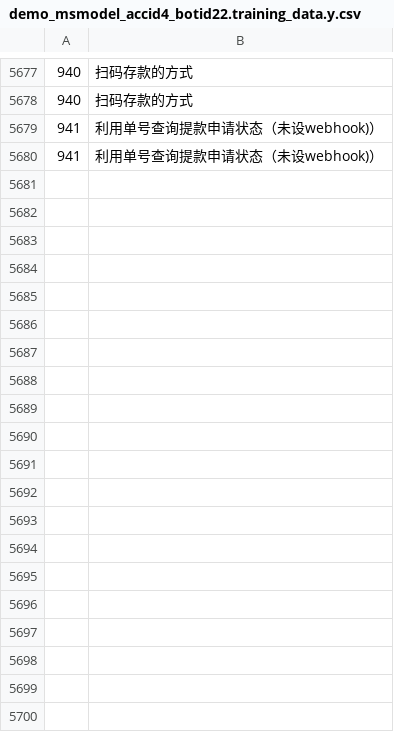
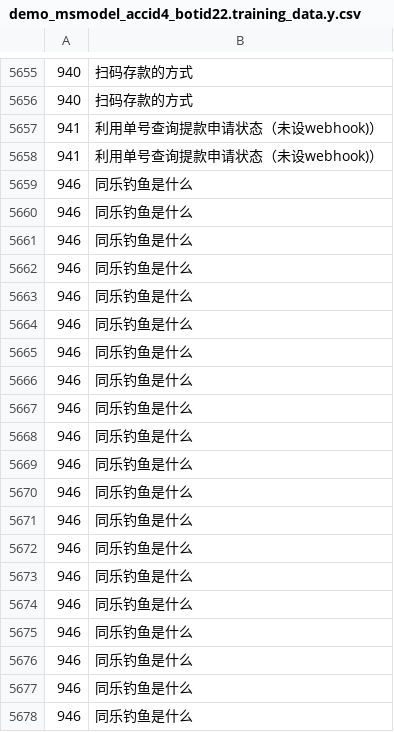
Before and after one commit to nwae/nwae, a CSV file: app.data/models/demo_msmodel_accid4_botid22.training_data.y.csv, drawn as a sheet; only a part is shown, gaps mark what is left out; the diff covers the shown part only; the diff names each change by its address in the sheet, - before the commit and + after, or states it on an @@ line.

```diff
--- a/app.data/models/demo_msmodel_accid4_botid22.training_data.y.csv
+++ b/app.data/models/demo_msmodel_accid4_botid22.training_data.y.csv
+row 5659: 946 | 同乐钓鱼是什么
+row 5660: 946 | 同乐钓鱼是什么
+row 5661: 946 | 同乐钓鱼是什么
+row 5662: 946 | 同乐钓鱼是什么
+row 5663: 946 | 同乐钓鱼是什么
+row 5664: 946 | 同乐钓鱼是什么
+row 5665: 946 | 同乐钓鱼是什么
+row 5666: 946 | 同乐钓鱼是什么
+row 5667: 946 | 同乐钓鱼是什么
+row 5668: 946 | 同乐钓鱼是什么
+row 5669: 946 | 同乐钓鱼是什么
+row 5670: 946 | 同乐钓鱼是什么
+row 5671: 946 | 同乐钓鱼是什么
+row 5672: 946 | 同乐钓鱼是什么
+row 5673: 946 | 同乐钓鱼是什么
+row 5674: 946 | 同乐钓鱼是什么
+row 5675: 946 | 同乐钓鱼是什么
+row 5676: 946 | 同乐钓鱼是什么
+row 5677: 946 | 同乐钓鱼是什么
+row 5678: 946 | 同乐钓鱼是什么
```
Also changed, not shown: 25 added rows and 22 removed rows elsewhere in this file, app.data/models/demo_msmodel_accid4_botid22.idf.csv, app.data/models/demo_msmodel_accid4_botid22.y_clustered.radius.csv, 34 other files.
